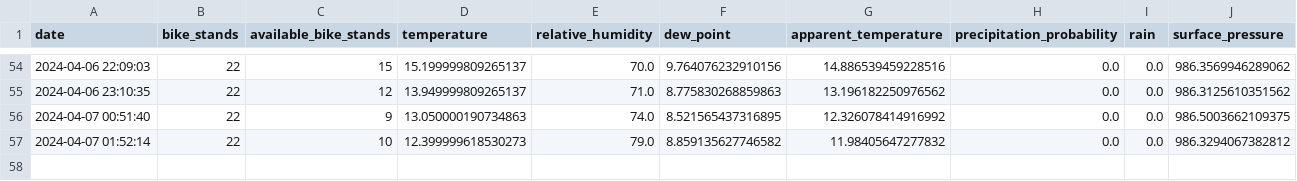
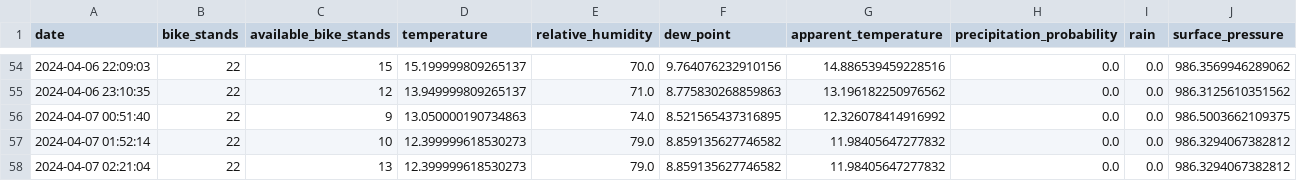
Before and after one commit to trdin/RNNSistem, a CSV file: data/processed/GOSPOSVETSKA C. - TURNERJEVA UL..csv, drawn as a sheet; only a part is shown, gaps mark what is left out.

```diff
--- a/data/processed/GOSPOSVETSKA C. - TURNERJEVA UL..csv
+++ b/data/processed/GOSPOSVETSKA C. - TURNERJEVA UL..csv
@@ -57 +57,2 @@ date,bike_stands,available_bike_stands,temperature,relative_humidity,dew_point,a
 2024-04-07 01:52:14,22,10,12.399999618530273,79.0,8.859135627746582,11.98405647277832,0.0,0.0,986.3294067382812
+2024-04-07 02:21:04,22,13,12.399999618530273,79.0,8.859135627746582,11.98405647277832,0.0,0.0,986.3294067382812
```
Also changed, not shown: data/processed/DVORANA TABOR.csv, data/processed/KOROŠKA C. - KOROŠKI VETER.csv, 28 other files.
